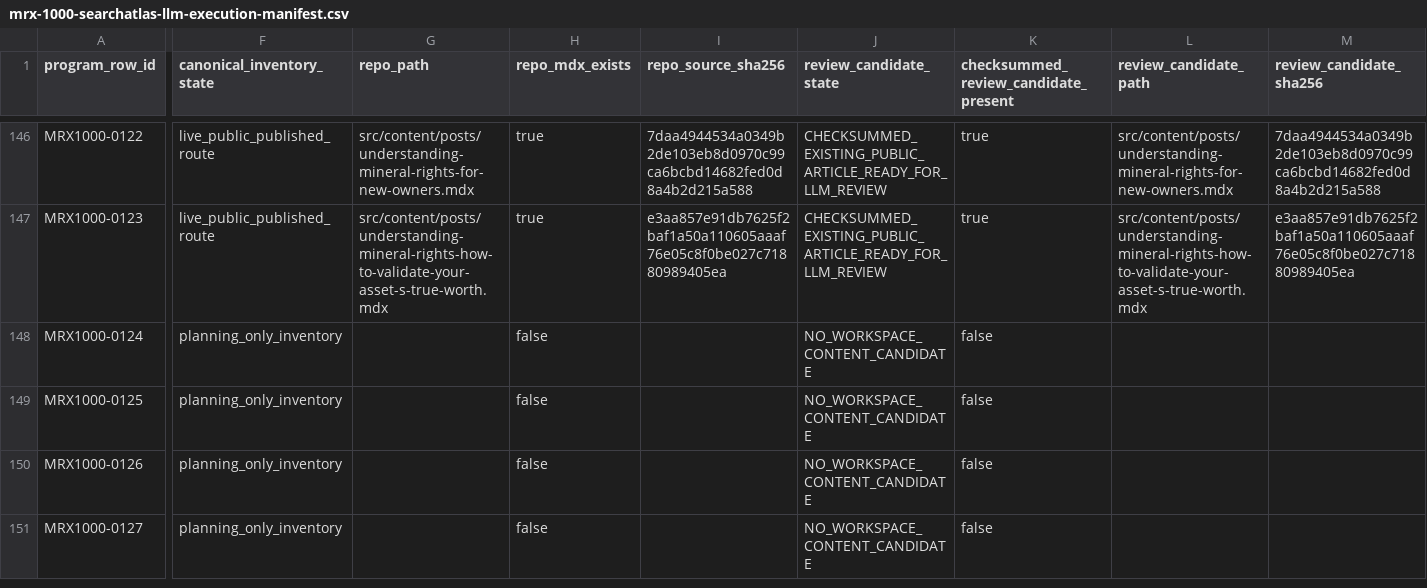
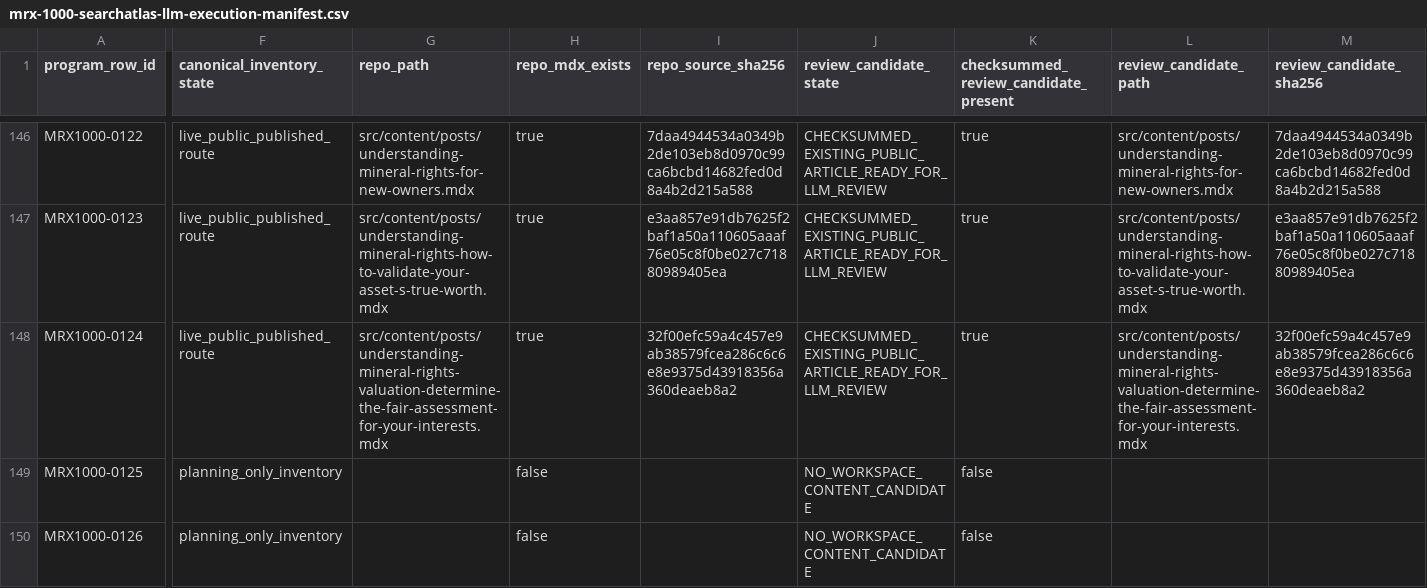
Before and after one commit to underwriter-MXC/mrx, a CSV file: config/mrx-1000-searchatlas-llm-execution-manifest.csv, drawn as a sheet; only a part is shown, gaps mark what is left out; the shorter side is filled out with more unchanged rows; the diff covers the shown part only; the diff names each change by its address in the sheet, - before the commit and + after, or states it on an @@ line.

Commit message:
Publish MRX1000 Article 124 assessment pathway guide

```diff
--- a/config/mrx-1000-searchatlas-llm-execution-manifest.csv
+++ b/config/mrx-1000-searchatlas-llm-execution-manifest.csv
-F148 (canonical_inventory_state): planning_only_inventory
+F148 (canonical_inventory_state): live_public_published_route
-G148 (repo_path): (empty)
+G148 (repo_path): src/content/posts/understanding-mineral-rights-valuation-determine-the-fair-assessment-for-your-interests.mdx
-H148 (repo_mdx_exists): false
+H148 (repo_mdx_exists): true
-I148 (repo_source_sha256): (empty)
+I148 (repo_source_sha256): 32f00efc59a4c457e9ab38579fcea286c6c6e8e9375d43918356a360deaeb8a2
-J148 (review_candidate_state): NO_WORKSPACE_CONTENT_CANDIDATE
+J148 (review_candidate_state): CHECKSUMMED_EXISTING_PUBLIC_ARTICLE_READY_FOR_LLM_REVIEW
-K148: false
+K148: true
-L148 (review_candidate_path): (empty)
+L148 (review_candidate_path): src/content/posts/understanding-mineral-rights-valuation-determine-the-fair-assessment-for-your-interests.mdx
-M148 (review_candidate_sha256): (empty)
+M148 (review_candidate_sha256): 32f00efc59a4c457e9ab38579fcea286c6c6e8e9375d43918356a360deaeb8a2
```
Also changed, not shown: 7 edited cells elsewhere in this file, 22 other files.
